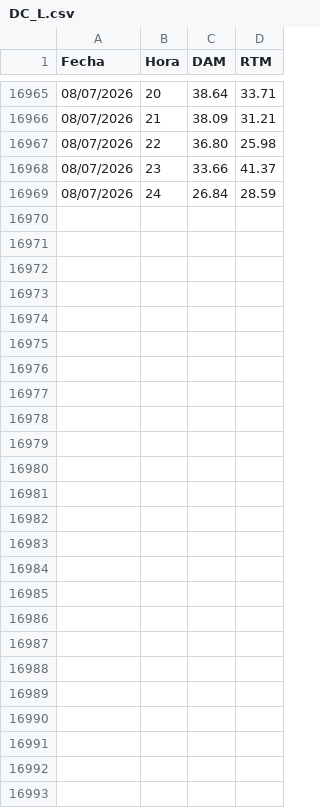
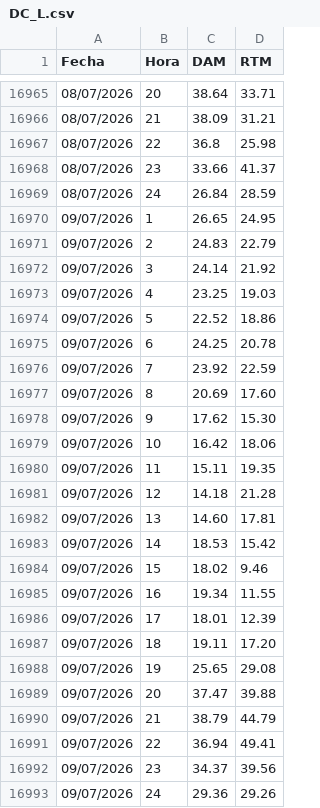
Before and after one commit to AlanSMX/Precios-ERCOT, a CSV file: DC_L.csv, drawn as a sheet; only a part is shown, gaps mark what is left out; the diff covers the shown part only.

```diff
--- a/DC_L.csv
+++ b/DC_L.csv
@@ -16966,4 +16966,28 @@ Fecha,Hora,DAM,RTM
 08/07/2026,21,38.09,31.21
-08/07/2026,22,36.80,25.98
+08/07/2026,22,36.8,25.98
 08/07/2026,23,33.66,41.37
 08/07/2026,24,26.84,28.59
+09/07/2026,1,26.65,24.95
+09/07/2026,2,24.83,22.79
+09/07/2026,3,24.14,21.92
+09/07/2026,4,23.25,19.03
+09/07/2026,5,22.52,18.86
+09/07/2026,6,24.25,20.78
+09/07/2026,7,23.92,22.59
+09/07/2026,8,20.69,17.60
+09/07/2026,9,17.62,15.30
+09/07/2026,10,16.42,18.06
+09/07/2026,11,15.11,19.35
+09/07/2026,12,14.18,21.28
+09/07/2026,13,14.60,17.81
+09/07/2026,14,18.53,15.42
+09/07/2026,15,18.02,9.46
+09/07/2026,16,19.34,11.55
+09/07/2026,17,18.01,12.39
+09/07/2026,18,19.11,17.20
+09/07/2026,19,25.65,29.08
+09/07/2026,20,37.47,39.88
+09/07/2026,21,38.79,44.79
+09/07/2026,22,36.94,49.41
+09/07/2026,23,34.37,39.56
+09/07/2026,24,29.36,29.26
```
Also changed, not shown: 3 edited cells elsewhere in this file, DC_R.csv.
